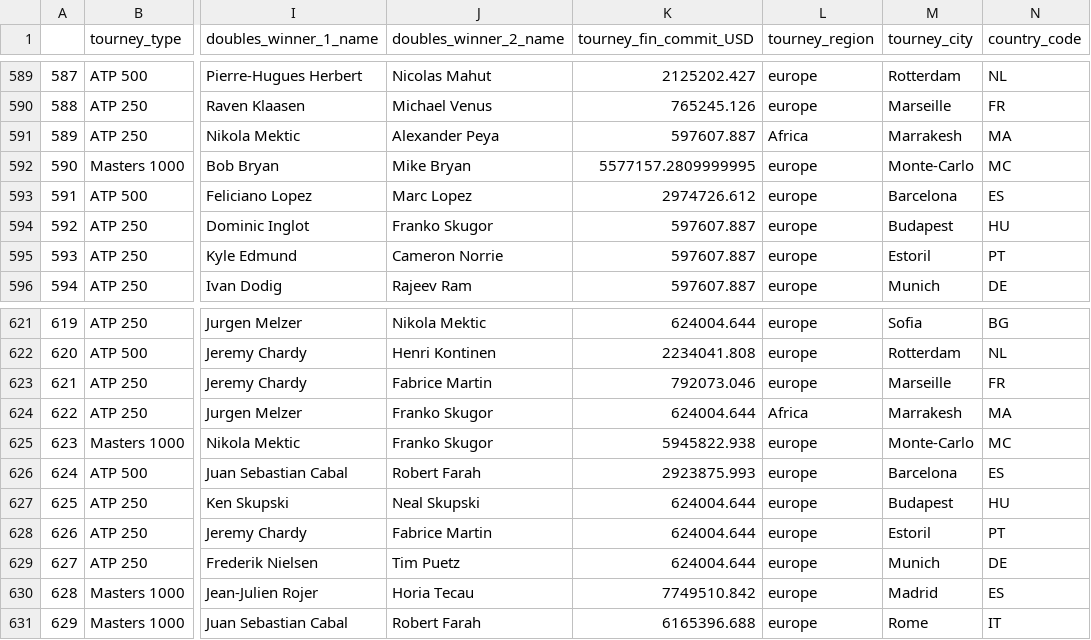
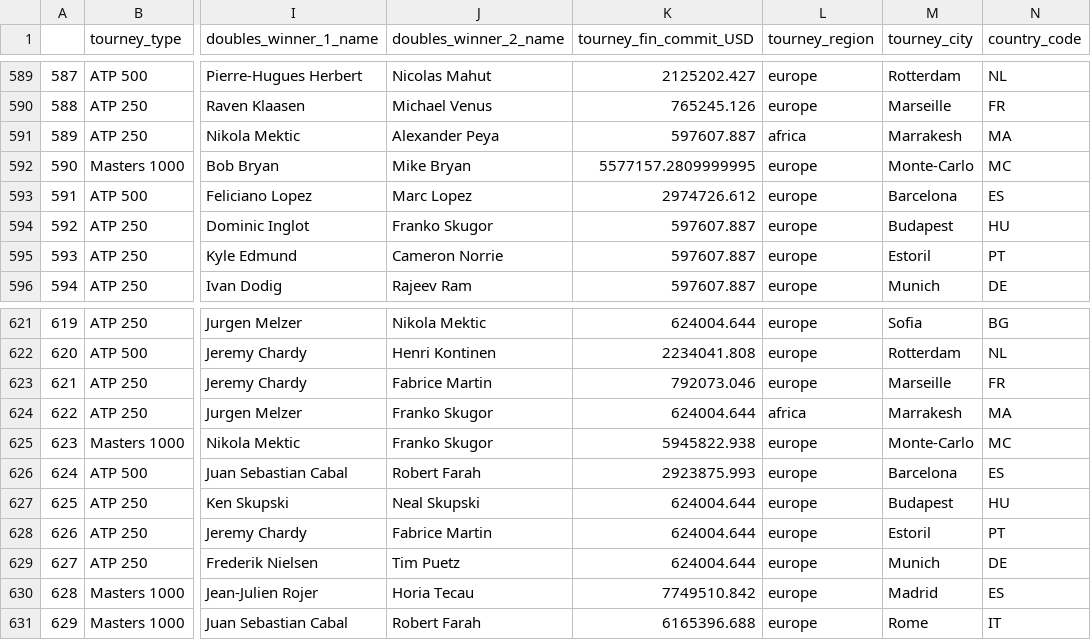
Before and after one commit to beatriz7sousa/datavisualization-project, a CSV file: tournaments_preparation.csv, drawn as a sheet; only a part is shown, gaps mark what is left out; the diff covers the shown part only; the diff names each change by its address in the sheet, - before the commit and + after, or states it on an @@ line.

```diff
--- a/tournaments_preparation.csv
+++ b/tournaments_preparation.csv
-L591 (tourney_region): Africa
+L591 (tourney_region): africa
-L624 (tourney_region): Africa
+L624 (tourney_region): africa
```
Also changed, not shown: 10 edited cells elsewhere in this file, 2 other files.
